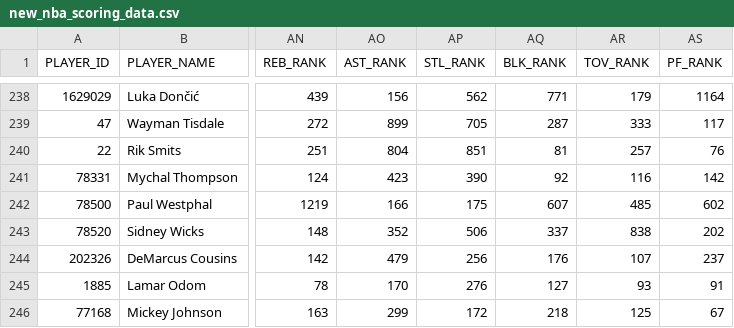
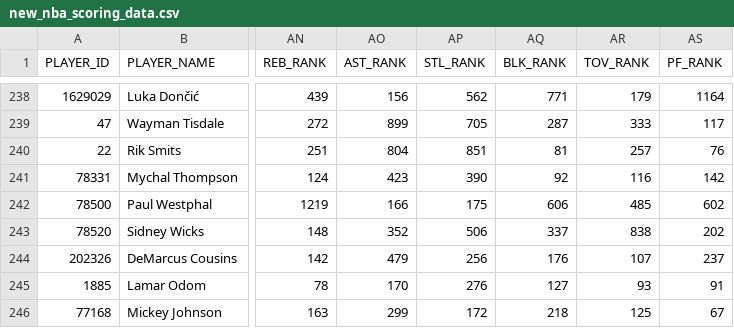
Before and after one commit to maxbox360/nba_score_twitter_bot, a CSV file: nba/new_nba_scoring_data.csv, drawn as a sheet; only a part is shown, gaps mark what is left out; the diff covers the shown part only; the diff names each change by its address in the sheet, - before the commit and + after, or states it on an @@ line.

```diff
--- a/nba/new_nba_scoring_data.csv
+++ b/nba/new_nba_scoring_data.csv
-AQ242 (BLK_RANK): 607
+AQ242 (BLK_RANK): 606
```
Also changed, not shown: 6 edited cells elsewhere in this file, nba/old_nba_scoring_data.csv.
